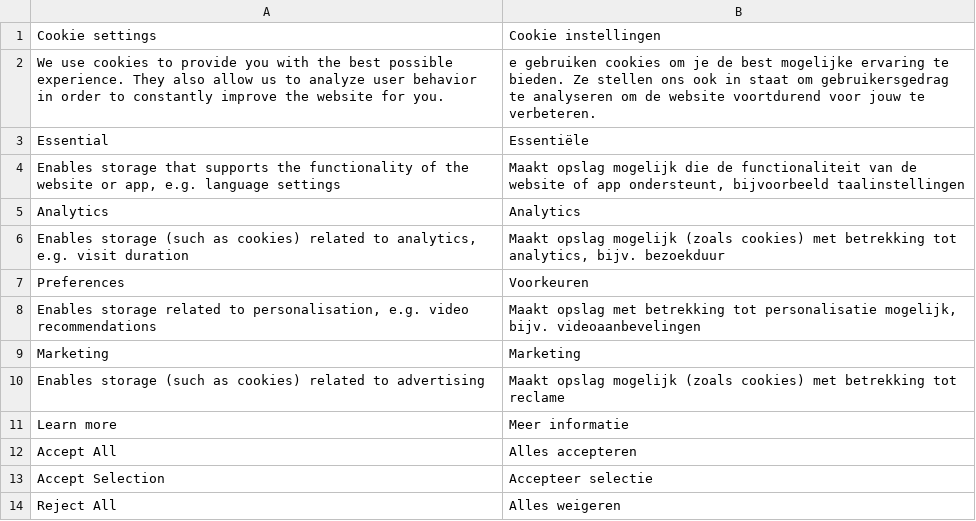
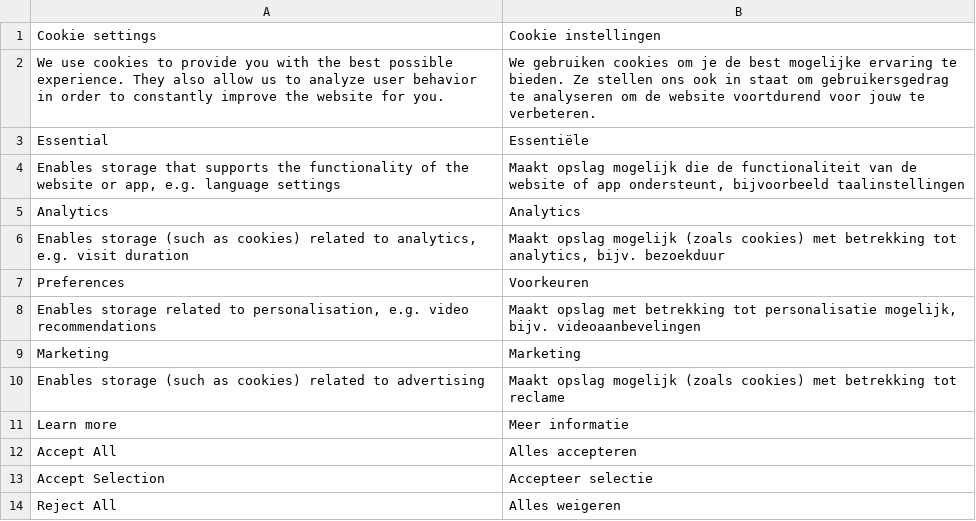
Before and after one commit to yireo/Yireo_GoogleTagManager2, a CSV file: i18n/nl_NL.csv, drawn as a sheet.

Commit message:
typo

```diff
--- a/i18n/nl_NL.csv
+++ b/i18n/nl_NL.csv
@@ -1,3 +1,3 @@
 "Cookie settings","Cookie instellingen"
-"We use cookies to provide you with the best possible experience. They also allow us to analyze user behavior in order to constantly improve the website for you.","e gebruiken cookies om je de best mogelijke ervaring te bieden. Ze stellen ons ook in staat om gebruikersgedrag te analyseren om de website voortdurend voor jouw te verbeteren."
+"We use cookies to provide you with the best possible experience. They also allow us to analyze user behavior in order to constantly improve the website for you.","We gebruiken cookies om je de best mogelijke ervaring te bieden. Ze stellen ons ook in staat om gebruikersgedrag te analyseren om de website voortdurend voor jouw te verbeteren."
 "Essential","Essentiële"
```
